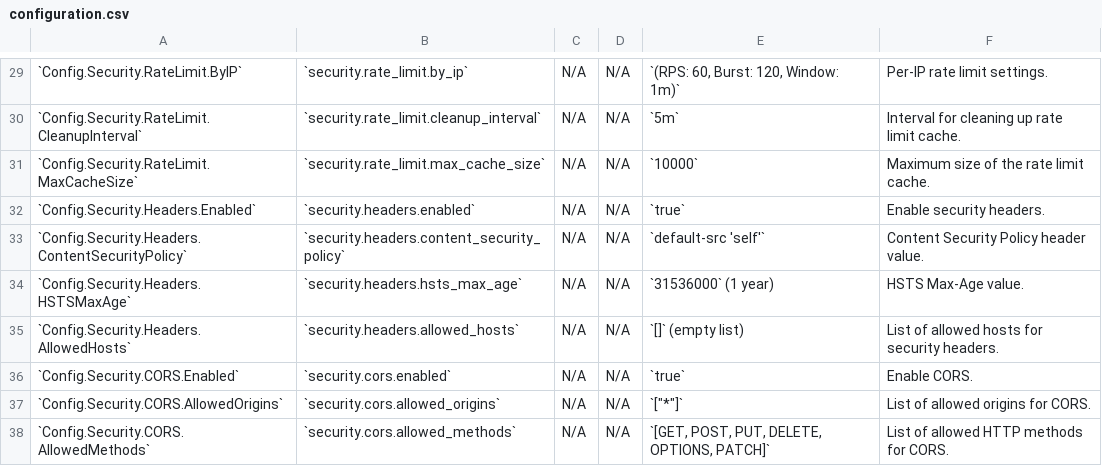
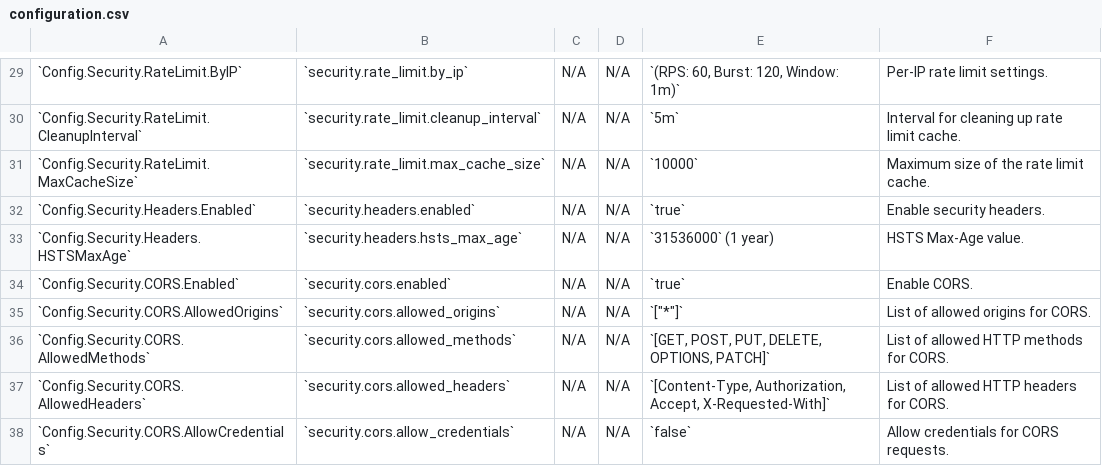
Before and after one commit to leslieo2/go-spec-mock, a CSV file: configuration.csv, drawn as a sheet; only a part is shown, gaps mark what is left out; the shorter side is filled out with more unchanged rows; the diff names each change by its address in the sheet, - before the commit and + after, or states it on an @@ line.

Commit message:
refactor(security): remove complex security headers configuration
Removed ContentSecurityPolicy and AllowedHosts configuration from security headers
as they are overly complex for a mock server environment and add unnecessary
burden to users. The simplified security headers now only include essential
headers: X-Content-Type-Options, X-Frame-Options, X-XSS-Protection, and HSTS.

```diff
--- a/configuration.csv
+++ b/configuration.csv
-row 33: `Config.Security.Headers.ContentSecurityPolicy` | `security.headers.content_security_policy` | N/A | N/A | `default-src 'self'` | Content Security Policy header value.
-row 35: `Config.Security.Headers.AllowedHosts` | `security.headers.allowed_hosts` | N/A | N/A | `[]` (empty list) | List of allowed hosts for security headers.
```
Also changed, not shown: 2 other files.
